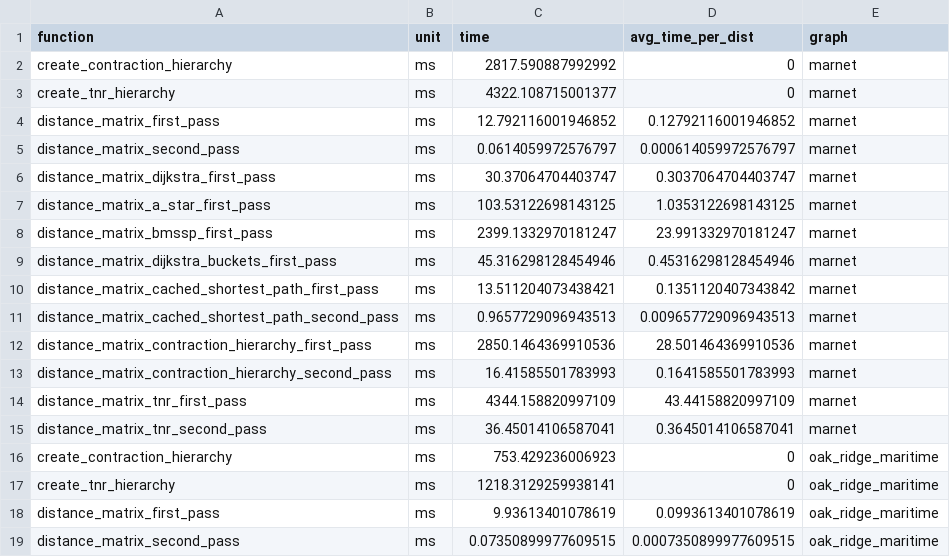
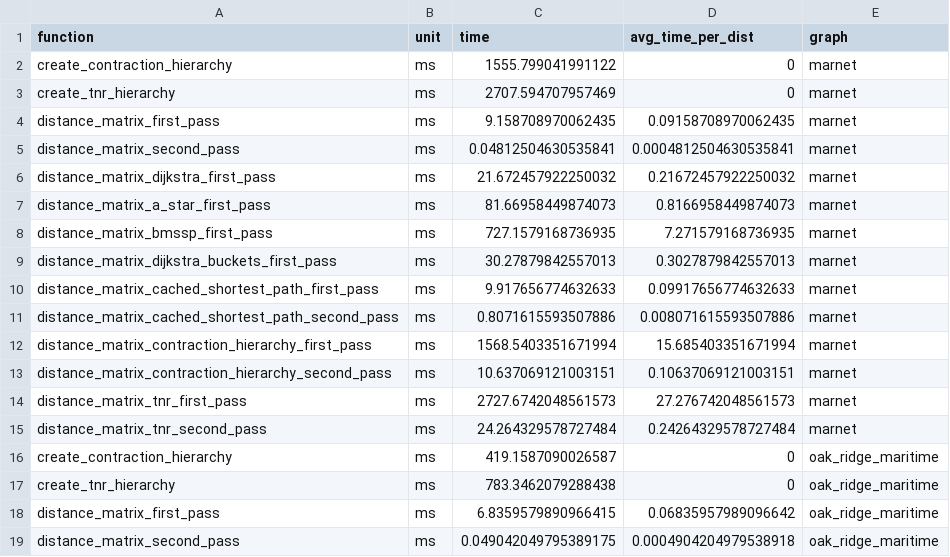
Before and after one commit to connor-makowski/scgraph_benchmarking, a CSV file: outputs/algorithm_tests.csv, drawn as a sheet; only a part is shown; the diff covers the shown part only.

```diff
--- a/outputs/algorithm_tests.csv
+++ b/outputs/algorithm_tests.csv
@@ -1,19 +1,19 @@
 function,unit,time,avg_time_per_dist,graph
-create_contraction_hierarchy,ms,2817.590887992992,0,marnet
-create_tnr_hierarchy,ms,4322.108715001377,0,marnet
-distance_matrix_first_pass,ms,12.792116001946852,0.12792116001946852,marnet
-distance_matrix_second_pass,ms,0.0614059972576797,0.000614059972576797,marnet
-distance_matrix_dijkstra_first_pass,ms,30.37064704403747,0.3037064704403747,marnet
-distance_matrix_a_star_first_pass,ms,103.53122698143125,1.0353122698143125,marnet
-distance_matrix_bmssp_first_pass,ms,2399.1332970181247,23.991332970181247,marnet
-distance_matrix_dijkstra_buckets_first_pass,ms,45.316298128454946,0.45316298128454946,marnet
-distance_matrix_cached_shortest_path_first_pass,ms,13.511204073438421,0.1351120407343842,marnet
-distance_matrix_cached_shortest_path_second_pass,ms,0.9657729096943513,0.009657729096943513,marnet
-distance_matrix_contraction_hierarchy_first_pass,ms,2850.1464369910536,28.501464369910536,marnet
-distance_matrix_contraction_hierarchy_second_pass,ms,16.41585501783993,0.1641585501783993,marnet
-distance_matrix_tnr_first_pass,ms,4344.158820997109,43.44158820997109,marnet
-distance_matrix_tnr_second_pass,ms,36.45014106587041,0.3645014106587041,marnet
-create_contraction_hierarchy,ms,753.429236006923,0,oak_ridge_maritime
-create_tnr_hierarchy,ms,1218.3129259938141,0,oak_ridge_maritime
-distance_matrix_first_pass,ms,9.93613401078619,0.0993613401078619,oak_ridge_maritime
-distance_matrix_second_pass,ms,0.07350899977609515,0.0007350899977609515,oak_ridge_maritime
+create_contraction_hierarchy,ms,1555.799041991122,0,marnet
+create_tnr_hierarchy,ms,2707.594707957469,0,marnet
+distance_matrix_first_pass,ms,9.158708970062435,0.09158708970062435,marnet
+distance_matrix_second_pass,ms,0.04812504630535841,0.0004812504630535841,marnet
+distance_matrix_dijkstra_first_pass,ms,21.672457922250032,0.21672457922250032,marnet
+distance_matrix_a_star_first_pass,ms,81.66958449874073,0.8166958449874073,marnet
+distance_matrix_bmssp_first_pass,ms,727.1579168736935,7.271579168736935,marnet
+distance_matrix_dijkstra_buckets_first_pass,ms,30.27879842557013,0.3027879842557013,marnet
+distance_matrix_cached_shortest_path_first_pass,ms,9.917656774632633,0.09917656774632633,marnet
+distance_matrix_cached_shortest_path_second_pass,ms,0.8071615593507886,0.008071615593507886,marnet
+distance_matrix_contraction_hierarchy_first_pass,ms,1568.5403351671994,15.685403351671994,marnet
+distance_matrix_contraction_hierarchy_second_pass,ms,10.637069121003151,0.10637069121003151,marnet
+distance_matrix_tnr_first_pass,ms,2727.6742048561573,27.276742048561573,marnet
+distance_matrix_tnr_second_pass,ms,24.264329578727484,0.24264329578727484,marnet
+create_contraction_hierarchy,ms,419.1587090026587,0,oak_ridge_maritime
+create_tnr_hierarchy,ms,783.3462079288438,0,oak_ridge_maritime
+distance_matrix_first_pass,ms,6.8359579890966415,0.06835957989096642,oak_ridge_maritime
+distance_matrix_second_pass,ms,0.049042049795389175,0.0004904204979538918,oak_ridge_maritime
```
Also changed, not shown: 150 edited cells elsewhere in this file, outputs/cambridge_osmnx_scgraph_comparison.csv, outputs/geo_time_comparison_tests.csv, 4 other files.
